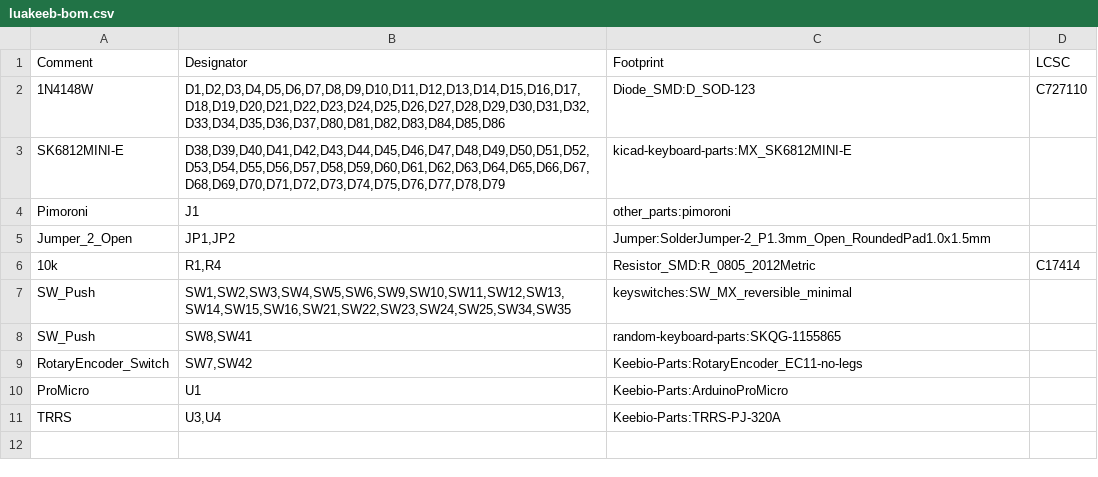
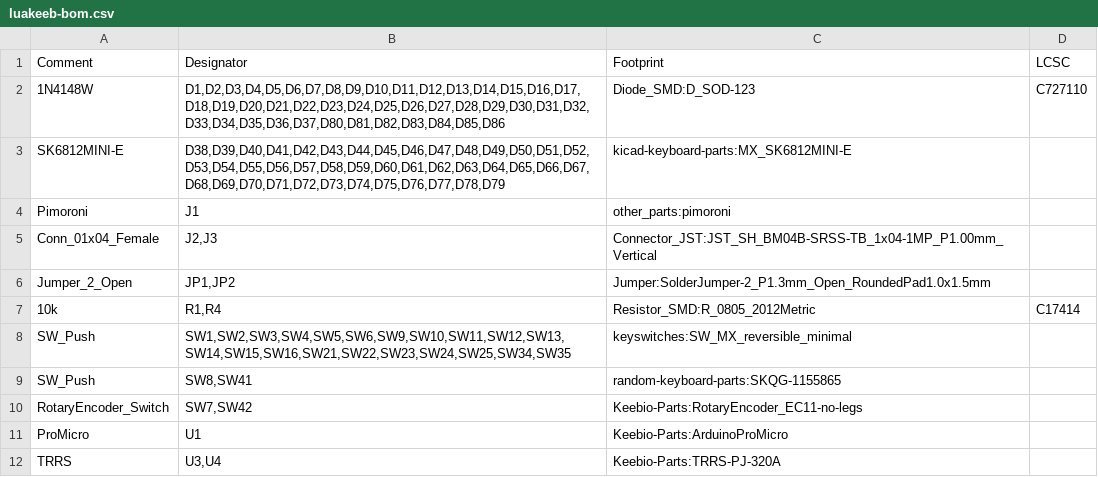
Before and after one commit to sadekbaroudi/luakeeb, a CSV file: pcb/gerbers/luakeeb-bom.csv, drawn as a sheet; the diff names each change by its address in the sheet, - before the commit and + after, or states it on an @@ line.

```diff
--- a/pcb/gerbers/luakeeb-bom.csv
+++ b/pcb/gerbers/luakeeb-bom.csv
+row 5: Conn_01x04_Female | J2,J3 | Connector_JST:JST_SH_BM04B-SRSS-TB_1x04-1MP_P1.00mm_Vertical
```
Also changed, not shown: pcb/gerbers/luakeeb-bottom-pos.csv, pcb/gerbers/luakeeb-top-pos.csv, 23 other files.
